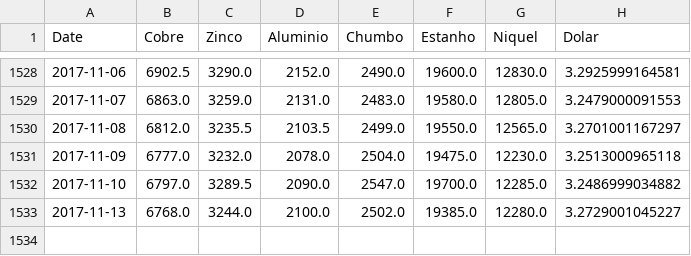
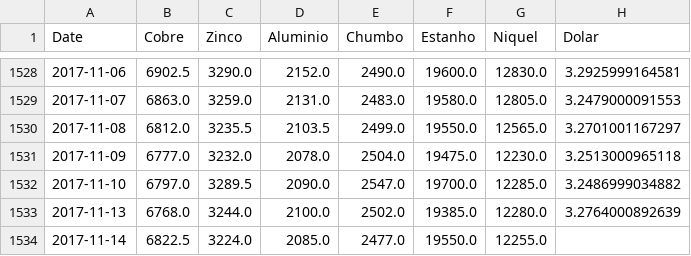
Before and after one commit to tiagocordeiro/flask-lme-chart, a CSV file: static/todo-periodo.csv, drawn as a sheet; only a part is shown, gaps mark what is left out.

```diff
--- a/static/todo-periodo.csv
+++ b/static/todo-periodo.csv
@@ -1532,2 +1532,3 @@ Date,Cobre,Zinco,Aluminio,Chumbo,Estanho,Niquel,Dolar
 2017-11-10,6797.0,3289.5,2090.0,2547.0,19700.0,12285.0,3.2486999034882
-2017-11-13,6768.0,3244.0,2100.0,2502.0,19385.0,12280.0,3.2729001045227
+2017-11-13,6768.0,3244.0,2100.0,2502.0,19385.0,12280.0,3.2764000892639
+2017-11-14,6822.5,3224.0,2085.0,2477.0,19550.0,12255.0,
```
Also changed, not shown: cotacao-atual.csv, static/cotacao-atual.csv, 1 other file.
